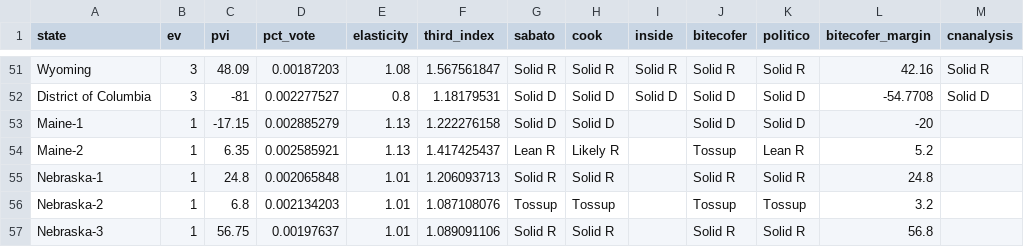
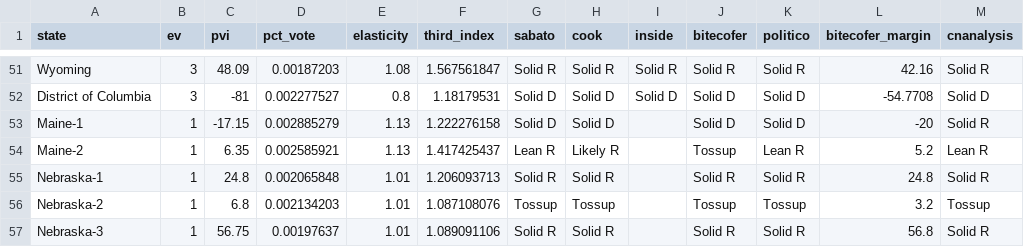
Before and after one commit to ben2vec/jhkforecasts, a CSV file: presidential-forecast/simdata.csv, drawn as a sheet; only a part is shown, gaps mark what is left out.

```diff
--- a/presidential-forecast/simdata.csv
+++ b/presidential-forecast/simdata.csv
@@ -52,6 +52,6 @@ Wyoming,3,48.09,0.00187203,1.08,1.567561847,Solid R,Solid R,Solid R,Solid R,Soli
 District of Columbia,3,-81,0.002277527,0.8,1.18179531,Solid D,Solid D,Solid D,Solid D,Solid D,-54.7708,Solid D
-Maine-1,1,-17.15,0.002885279,1.13,1.222276158,Solid D,Solid D,,Solid D,Solid D,-20,
-Maine-2,1,6.35,0.002585921,1.13,1.417425437,Lean R,Likely R,,Tossup,Lean R,5.2,
-Nebraska-1,1,24.8,0.002065848,1.01,1.206093713,Solid R,Solid R,,Solid R,Solid R,24.8,
-Nebraska-2,1,6.8,0.002134203,1.01,1.087108076,Tossup,Tossup,,Tossup,Tossup,3.2,
-Nebraska-3,1,56.75,0.00197637,1.01,1.089091106,Solid R,Solid R,,Solid R,Solid R,56.8,
+Maine-1,1,-17.15,0.002885279,1.13,1.222276158,Solid D,Solid D,,Solid D,Solid D,-20,Solid R
+Maine-2,1,6.35,0.002585921,1.13,1.417425437,Lean R,Likely R,,Tossup,Lean R,5.2,Lean R
+Nebraska-1,1,24.8,0.002065848,1.01,1.206093713,Solid R,Solid R,,Solid R,Solid R,24.8,Solid R
+Nebraska-2,1,6.8,0.002134203,1.01,1.087108076,Tossup,Tossup,,Tossup,Tossup,3.2,Tossup
+Nebraska-3,1,56.75,0.00197637,1.01,1.089091106,Solid R,Solid R,,Solid R,Solid R,56.8,Solid R
```
Also changed, not shown: 3 other files.
